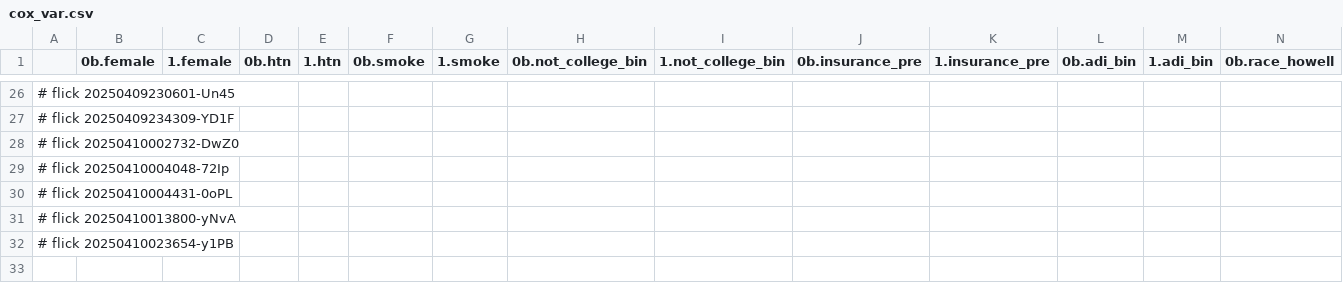
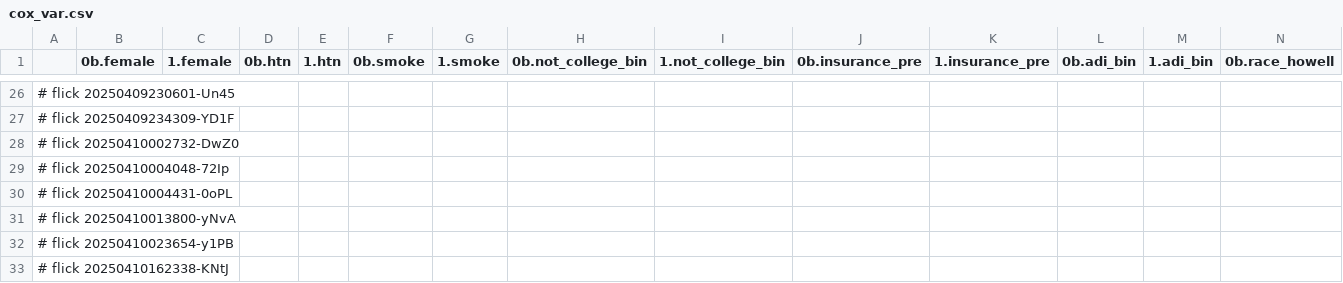
Before and after one commit to abikesa/phantom, a CSV file: kitabo/ensi/ukubona/donorcase/test4/assets/csv/cox_var.csv, drawn as a sheet; only a part is shown, gaps mark what is left out; rows hold the shown columns only; the diff names each change by its address in the sheet, - before the commit and + after, or states it on an @@ line.

Commit message:
kitabo/ensi/ukubona/donorcase/test4/assets/csv/cox_var.csv

```diff
--- a/kitabo/ensi/ukubona/donorcase/test4/assets/csv/cox_var.csv
+++ b/kitabo/ensi/ukubona/donorcase/test4/assets/csv/cox_var.csv
+row 33: # flick 20250410162338-KNtJ
```
